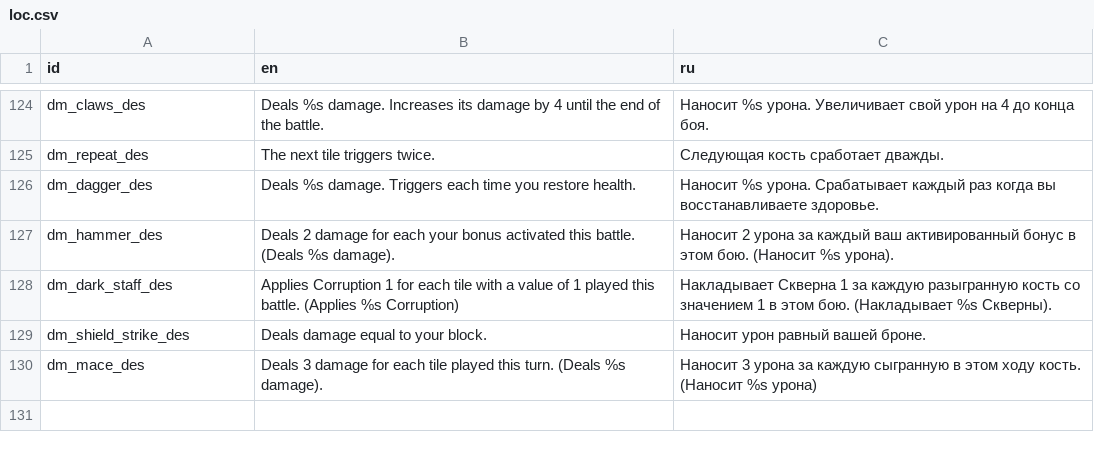
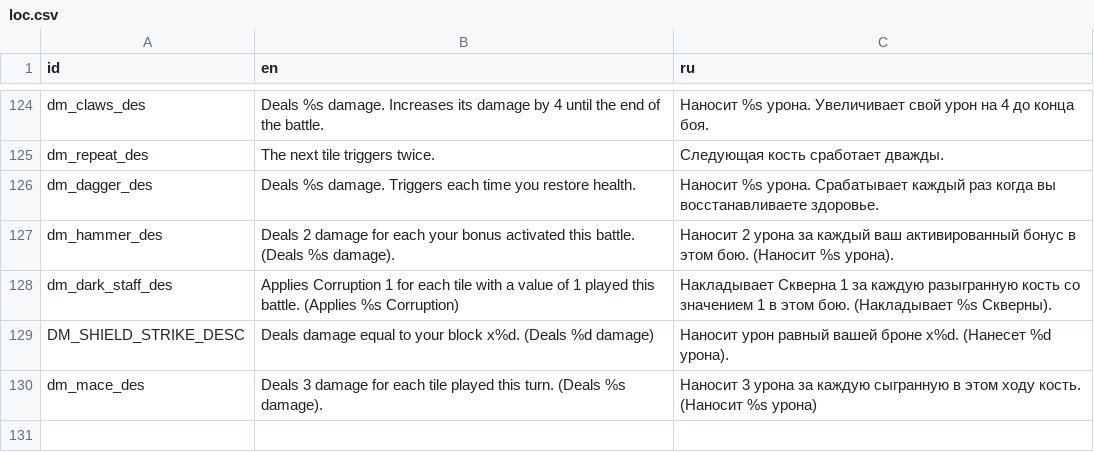
Before and after one commit to Dogma322/headkeeper, a CSV file: translation/loc.csv, drawn as a sheet; only a part is shown, gaps mark what is left out.

Commit message:
Фиксы для эффекта `shield_strike`

```diff
--- a/translation/loc.csv
+++ b/translation/loc.csv
@@ -128,3 +128,3 @@ dm_hammer_des,Deals 2 damage for each your bonus activated this battle. (Deals %
 dm_dark_staff_des,Applies Corruption 1 for each tile with a value of 1 played this battle. (Applies %s Corruption),Накладывает Скверна 1 за каждую разыгранную кость со значением 1 в этом бою. (Накладывает %s Скверны).
-dm_shield_strike_des,Deals damage equal to your block.,Наносит урон равный вашей броне.
+DM_SHIELD_STRIKE_DESC,Deals damage equal to your block x%d. (Deals %d damage),Наносит урон равный вашей броне x%d. (Нанесет %d урона).
 dm_mace_des,Deals 3 damage for each tile played this turn. (Deals %s damage).,Наносит 3 урона за каждую сыгранную в этом ходу кость. (Наносит %s урона)
```
Also changed, not shown: 7 other files.
